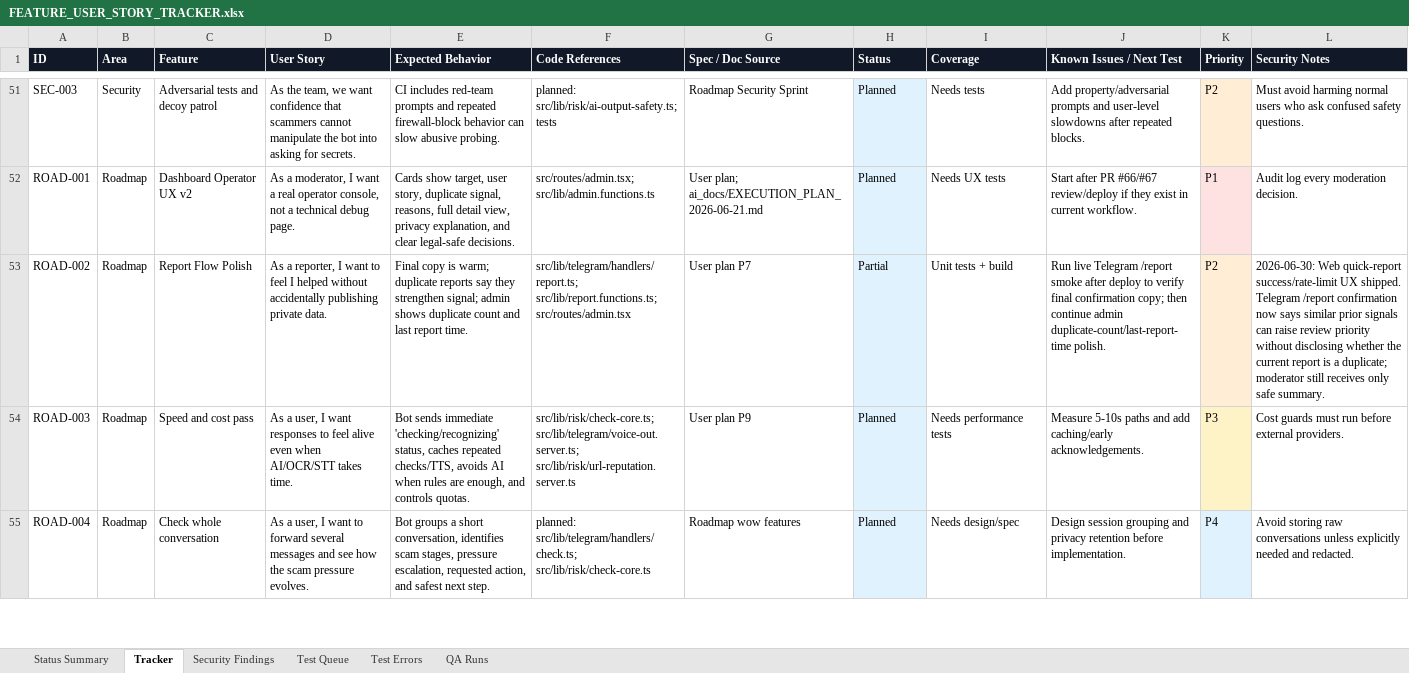
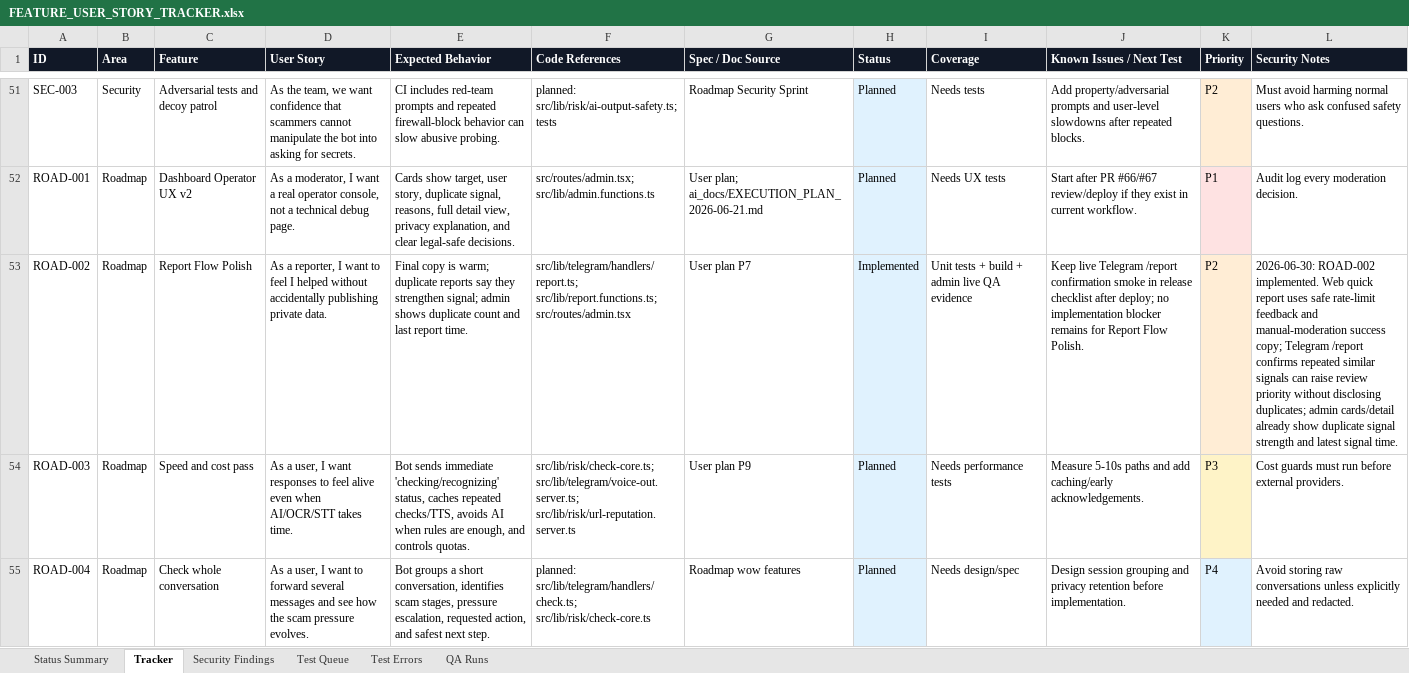
Before and after one commit to Web-pixel-creator/Scam-guard-Main, an Excel workbook: ai_docs/FEATURE_USER_STORY_TRACKER.xlsx, sheet Tracker, drawn as a sheet; only a part is shown, gaps mark what is left out; values as stored, in another font and other column widths than the file's, no borders; the diff names each change by its address in the sheet, - before the commit and + after, or states it on an @@ line.

Commit message:
docs: close report flow polish tracker

```diff
--- a/ai_docs/FEATURE_USER_STORY_TRACKER.xlsx (sheet Tracker)
+++ b/ai_docs/FEATURE_USER_STORY_TRACKER.xlsx (sheet Tracker)
-H53 (Status): Partial
+H53 (Status): Implemented
-I53 (Coverage): Unit tests + build
+I53 (Coverage): Unit tests + build + admin live QA evidence
-J53 (Known Issues / Next Test): Run live Telegram /report smoke after deploy to verify final confirmation copy; then continue admin duplicate-count/last-report-time polish.
+J53 (Known Issues / Next Test): Keep live Telegram /report confirmation smoke in release checklist after deploy; no implementation blocker remains for Report Flow Polish.
-L53 (Security Notes): 2026-06-30: Web quick-report success/rate-limit UX shipped. Telegram /report confirmation now says similar prior signals can raise review priority without disclosing whether the current report is a duplicate; moderator still receives only safe summary.
+L53 (Security Notes): 2026-06-30: ROAD-002 implemented. Web quick report uses safe rate-limit feedback and manual-moderation success copy; Telegram /report confirms repeated similar signals can raise review priority without disclosing duplicates; admin cards/detail already show duplicate signal strength and latest signal time.
```
Also changed, not shown: sheet QA Runs, sheet Status Summary.
